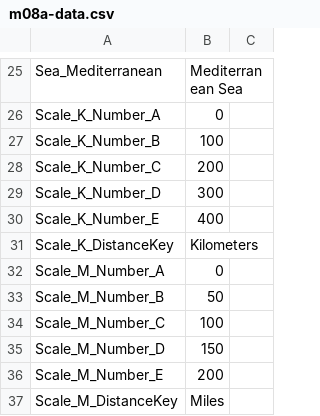
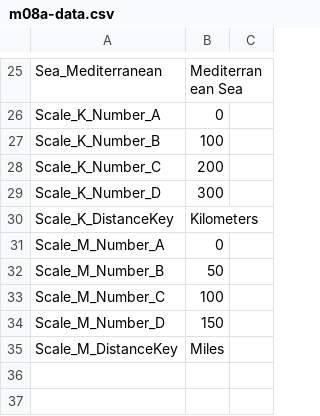
Before and after one commit to sillsdevarchive/ptxplus, a CSV file: resources/lib_maps/m08a-data.csv, drawn as a sheet; only a part is shown, gaps mark what is left out; the diff names each change by its address in the sheet, - before the commit and + after, or states it on an @@ line.

```diff
--- a/resources/lib_maps/m08a-data.csv
+++ b/resources/lib_maps/m08a-data.csv
-row 30: Scale_K_Number_E | 400
-row 36: Scale_M_Number_E | 200
```
Also changed, not shown: resources/lib_maps/m08a-style.csv, resources/lib_maps/m08b-data.csv, 6 other files.
